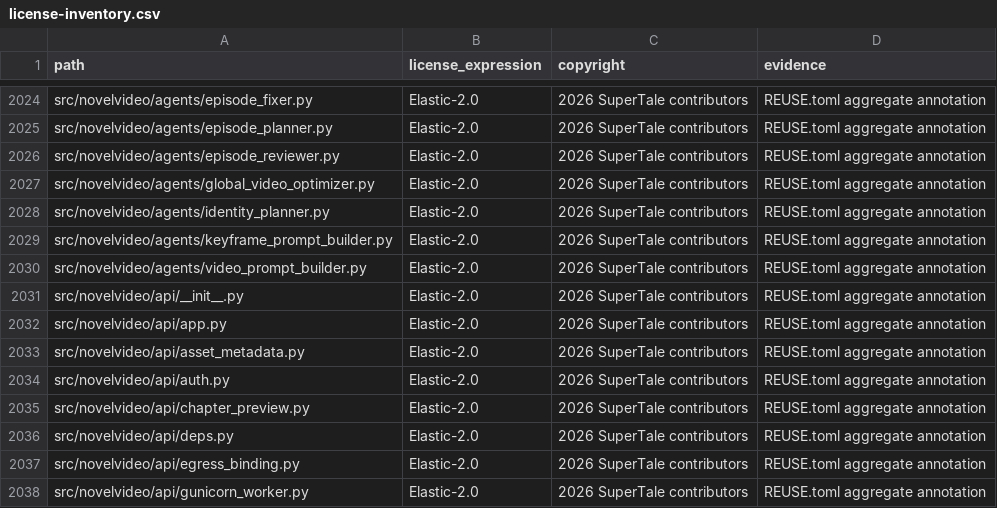
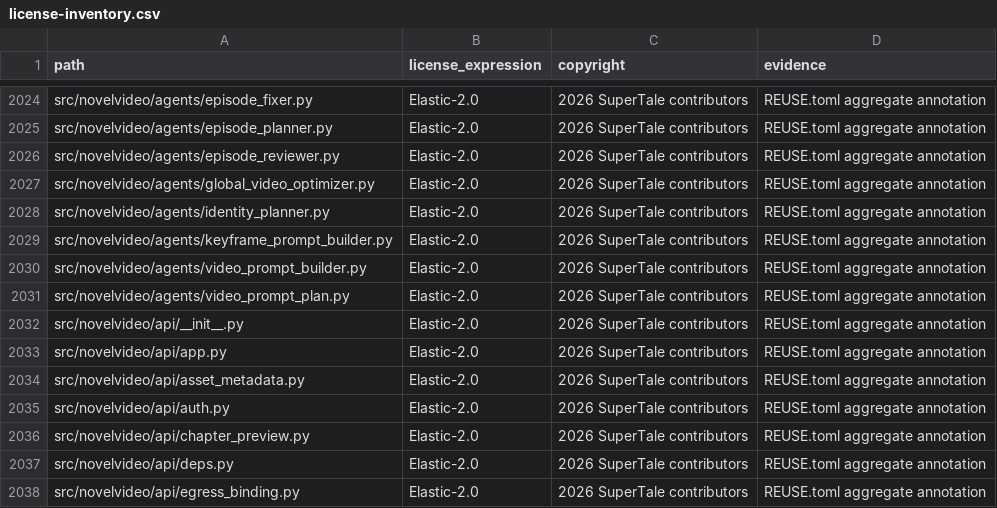
Before and after one commit to longlongago2/dramaclaw, a CSV file: license-inventory.csv, drawn as a sheet; only a part is shown, gaps mark what is left out; the shorter side is filled out with more unchanged rows; the diff names each change by its address in the sheet, - before the commit and + after, or states it on an @@ line.

Commit message:
feat: Enhance video prompt generation with duration support
- Updated the video prompt generation logic to include a `duration_seconds` field in the response, allowing for more precise timing control in video clips.
- Modified the `useGenerateBeatVideoPrompt` hook to accept a `videoBackend` parameter, which is now included in the API request body.
- Adjusted the `VideoPane` component to manage and set the duration based on user input and API responses.
- Implemented validation for audio duration against model constraints to prevent exceeding maximum limits.
- Added tests to ensure the correct handling of duration in video prompts and to verify the integration of new backend features.
- Introduced a new `VideoPromptPlan` model to structure the output from video generation agents, encapsulating both the prompt and duration.

```diff
--- a/license-inventory.csv
+++ b/license-inventory.csv
+row 2031: src/novelvideo/agents/video_prompt_plan.py | Elastic-2.0 | 2026 SuperTale contributors | REUSE.toml aggregate annotation
```
Also changed, not shown: 17 other files.
